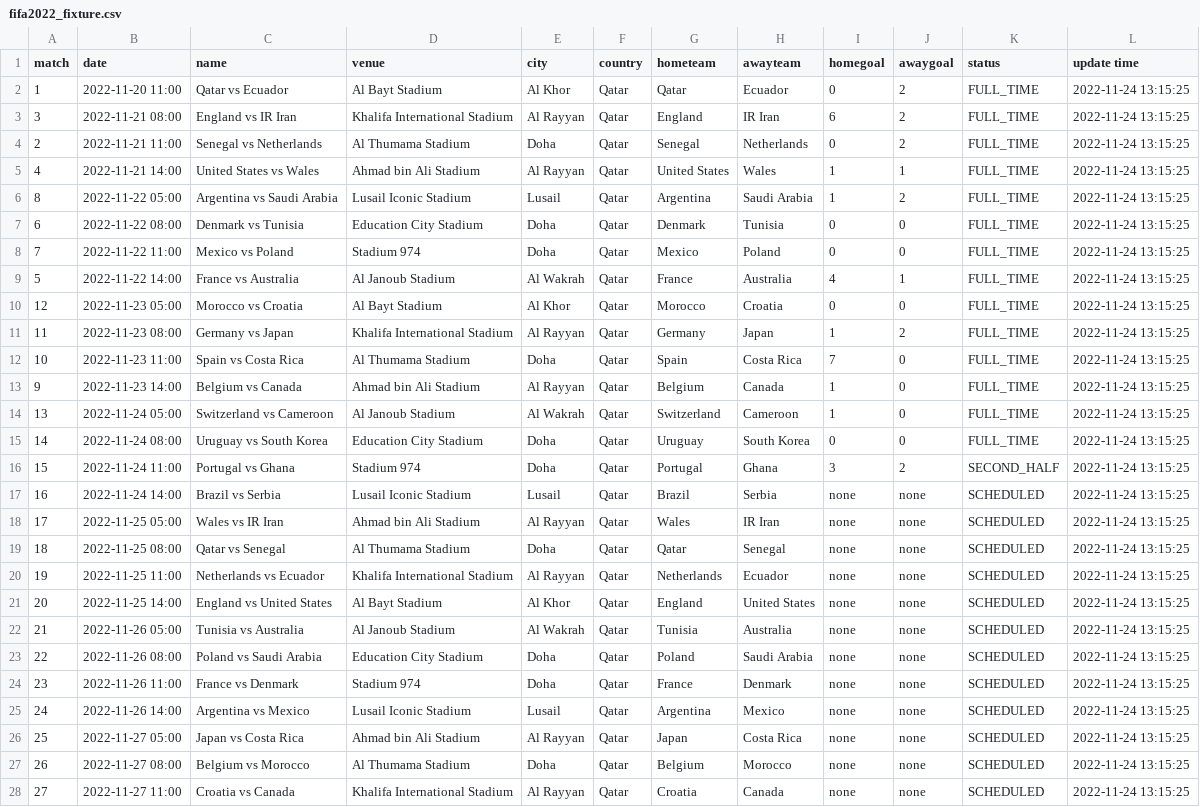
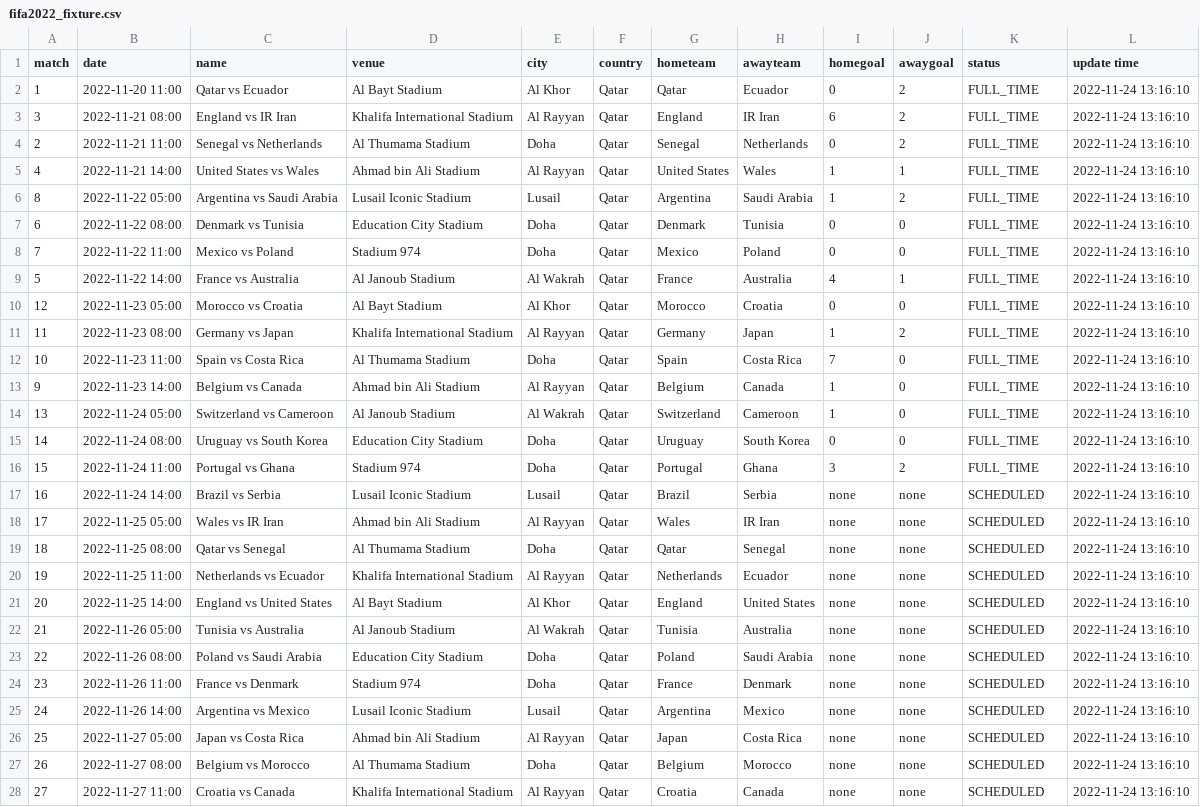
Before and after one commit to excel4soccer/FIFA2022_WC, a CSV file: fifa2022_fixture.csv, drawn as a sheet; only a part is shown; the diff covers the shown part only; the diff names each change by its address in the sheet, - before the commit and + after, or states it on an @@ line.

Commit message:
commit 2022-11-24 13:16:10

```diff
--- a/fifa2022_fixture.csv
+++ b/fifa2022_fixture.csv
-L2:L28 (update time): 2022-11-24 13:15:25
+L2:L28 (update time): 2022-11-24 13:16:10
-K16 (status): SECOND_HALF
+K16 (status): FULL_TIME
```
Also changed, not shown: 37 edited cells elsewhere in this file.
